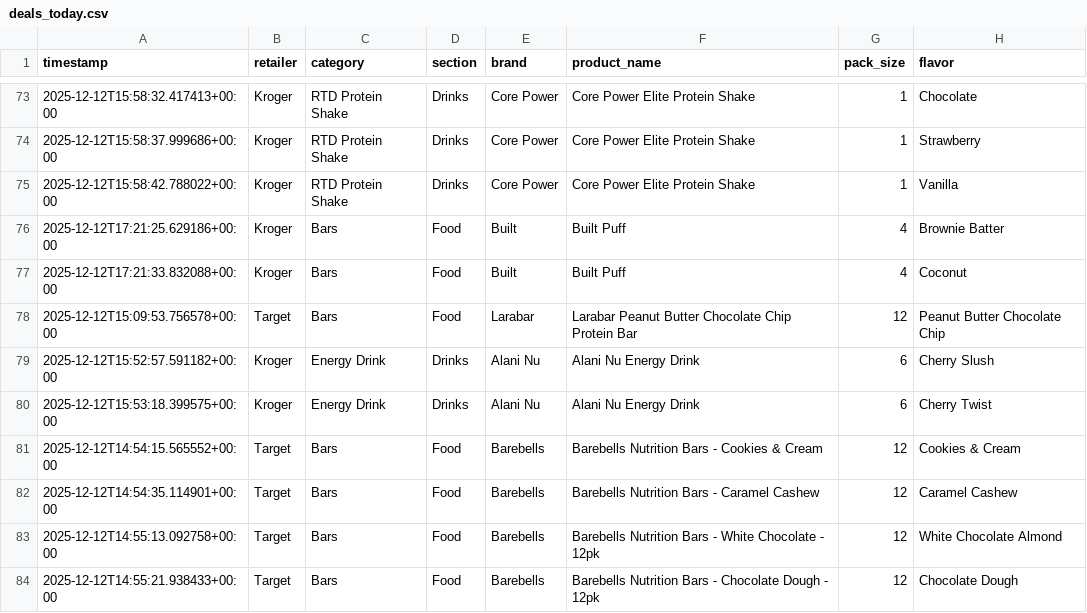
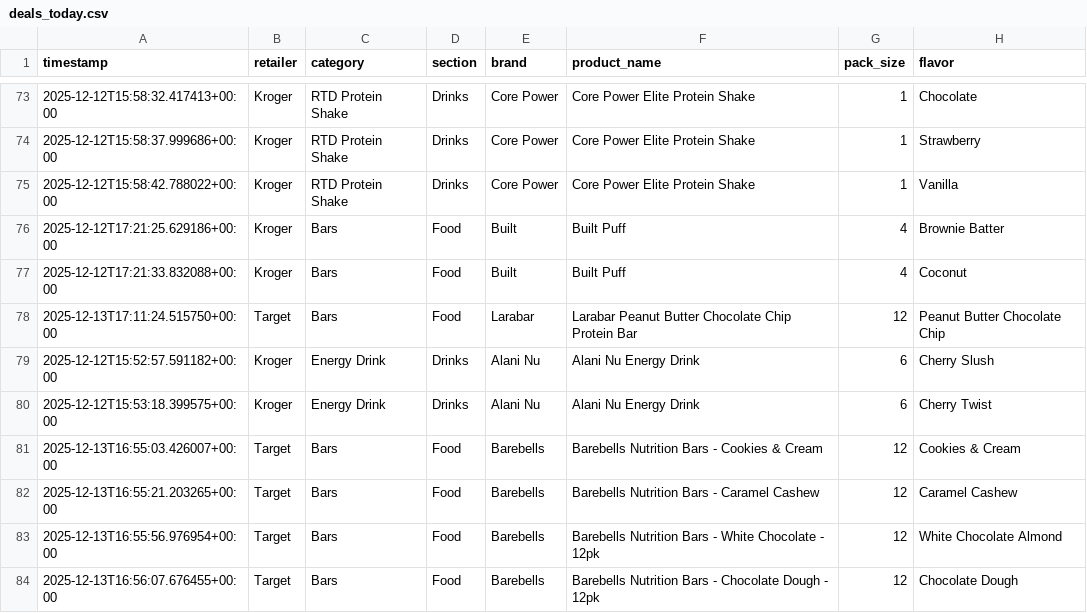
Before and after one commit to mitchellgmoore/snackbuddy-deals, a CSV file: deals_today.csv, drawn as a sheet; only a part is shown, gaps mark what is left out; the diff covers the shown part only; the diff names each change by its address in the sheet, - before the commit and + after, or states it on an @@ line.

```diff
--- a/deals_today.csv
+++ b/deals_today.csv
-A78 (timestamp): 2025-12-12T15:09:53.756578+00:00
+A78 (timestamp): 2025-12-13T17:11:24.515750+00:00
-A81 (timestamp): 2025-12-12T14:54:15.565552+00:00
+A81 (timestamp): 2025-12-13T16:55:03.426007+00:00
-A82 (timestamp): 2025-12-12T14:54:35.114901+00:00
+A82 (timestamp): 2025-12-13T16:55:21.203265+00:00
-A83 (timestamp): 2025-12-12T14:55:13.092758+00:00
+A83 (timestamp): 2025-12-13T16:55:56.976954+00:00
-A84 (timestamp): 2025-12-12T14:55:21.938433+00:00
+A84 (timestamp): 2025-12-13T16:56:07.676455+00:00
```
Also changed, not shown: 2 added rows, 2 removed rows and 31 edited cells elsewhere in this file, 5 other files.
